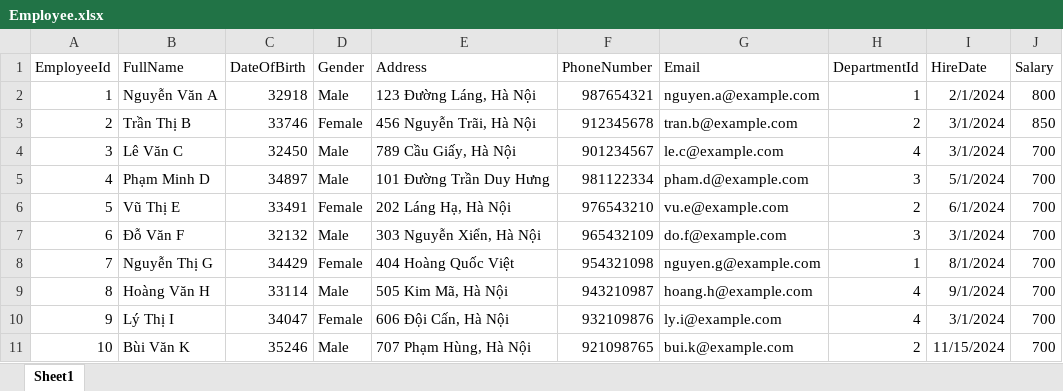
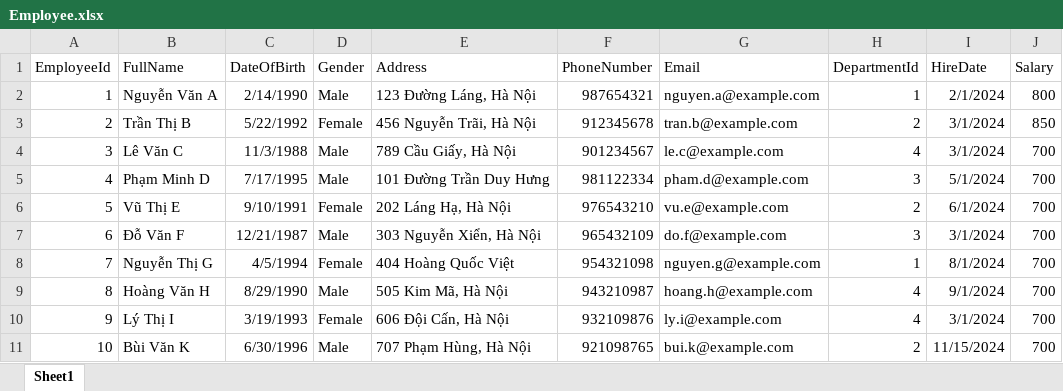
Before and after one commit to DoanDuyThanh71/ToolControlDatabase, an Excel workbook: template Excel/HR/Employee.xlsx, sheet Sheet1, drawn as a sheet; only a part is shown; values as stored, in another font and other column widths than the file's, no borders; the diff names each change by its address in the sheet, - before the commit and + after, or states it on an @@ line.

```diff
--- a/template Excel/HR/Employee.xlsx (sheet Sheet1)
+++ b/template Excel/HR/Employee.xlsx (sheet Sheet1)
-C2 (DateOfBirth): 32918
+C2 (DateOfBirth): 2/14/1990
-C3 (DateOfBirth): 33746
+C3 (DateOfBirth): 5/22/1992
-C4 (DateOfBirth): 32450
+C4 (DateOfBirth): 11/3/1988
-C5 (DateOfBirth): 34897
+C5 (DateOfBirth): 7/17/1995
-C6 (DateOfBirth): 33491
+C6 (DateOfBirth): 9/10/1991
-C7 (DateOfBirth): 32132
+C7 (DateOfBirth): 12/21/1987
-C8 (DateOfBirth): 34429
+C8 (DateOfBirth): 4/5/1994
-C9 (DateOfBirth): 33114
+C9 (DateOfBirth): 8/29/1990
-C10 (DateOfBirth): 34047
+C10 (DateOfBirth): 3/19/1993
-C11 (DateOfBirth): 35246
+C11 (DateOfBirth): 6/30/1996
```
Also changed, not shown: template Excel/HR/Application.xlsx, template Excel/HR/EmployeeError.xlsx, 12 other files.
